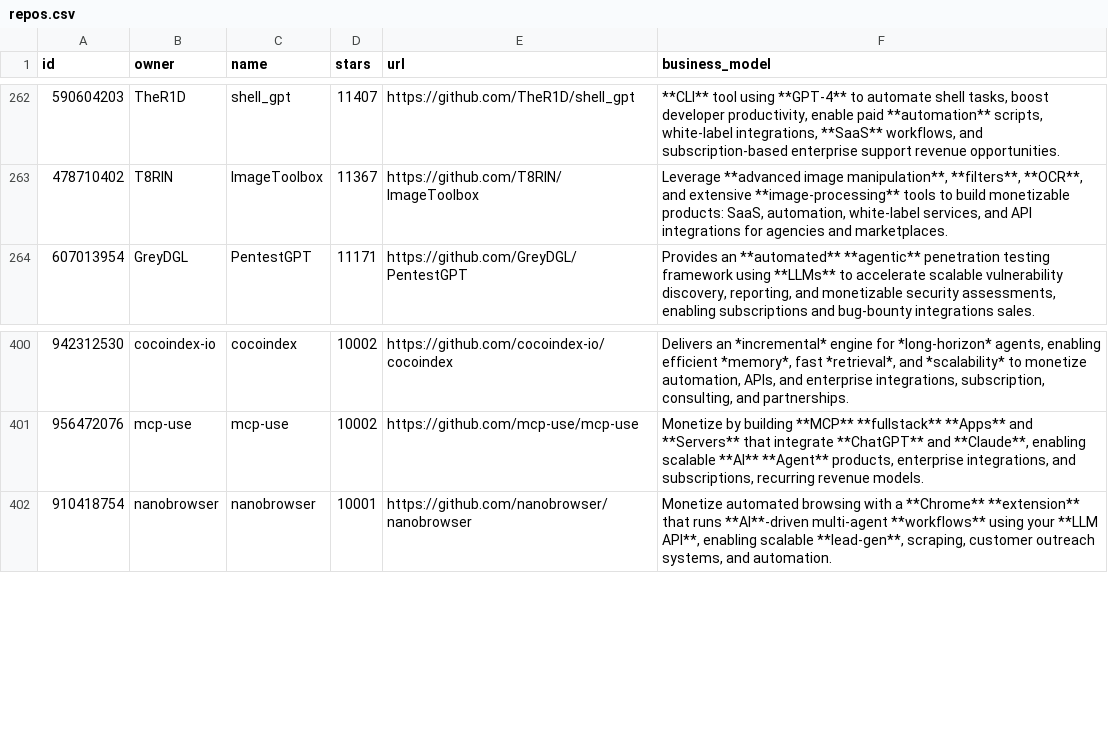
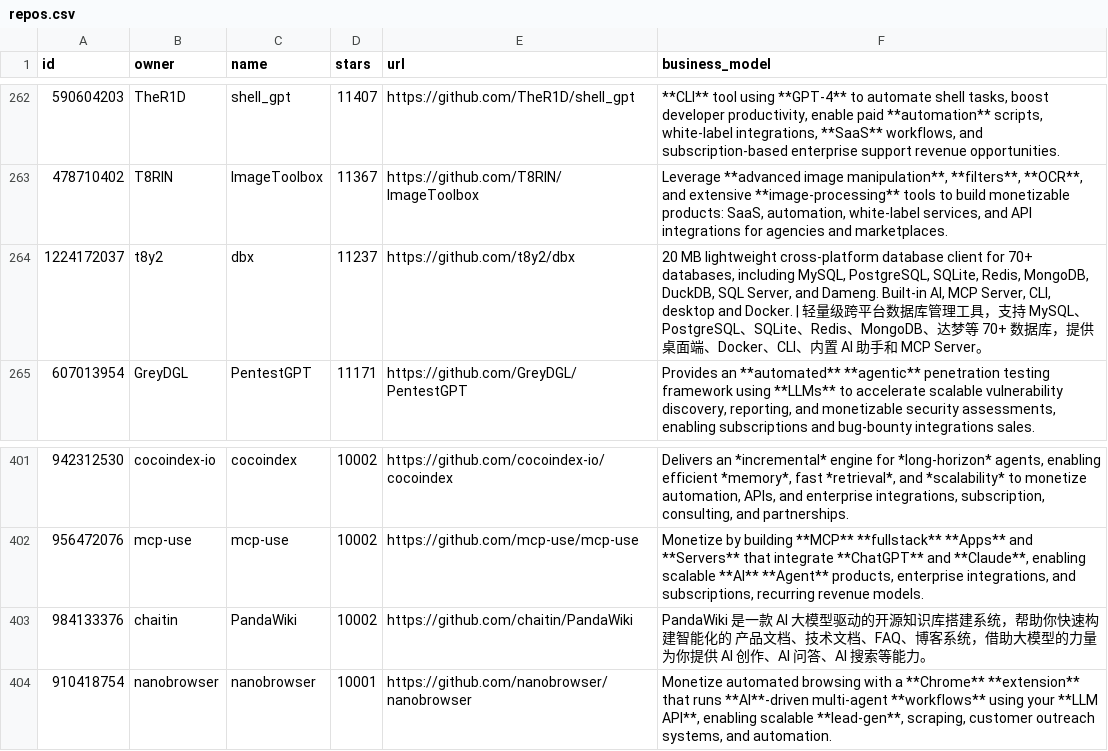
Before and after one commit to garylab/MakeMoneyWithAI, a CSV file: repos.csv, drawn as a sheet; only a part is shown, gaps mark what is left out; the diff names each change by its address in the sheet, - before the commit and + after, or states it on an @@ line.

```diff
--- a/repos.csv
+++ b/repos.csv
+row 264: 1224172037 | t8y2 | dbx | 11237 | https://github.com/t8y2/dbx | 20 MB lightweight cross-platform database client for 70+ databases, including MySQL, PostgreSQL, SQLite, Redis, MongoDB, DuckDB, SQL Server, and Dameng. Built-in AI, MCP Server, CLI, desktop and Docker. | 轻量级跨平台数据库管理工具，支持 MySQL、PostgreSQL、SQLite、Redis、MongoDB、达梦等 70+ 数据库，提供桌面端、Docker、CLI、内置 AI 助手和 MCP Server。
+row 403: 984133376 | chaitin | PandaWiki | 10002 | https://github.com/chaitin/PandaWiki | PandaWiki 是一款 AI 大模型驱动的开源知识库搭建系统，帮助你快速构建智能化的 产品文档、技术文档、FAQ、博客系统，借助大模型的力量为你提供 AI 创作、AI 问答、AI 搜索等能力。
```
Also changed, not shown: 1 other file.
